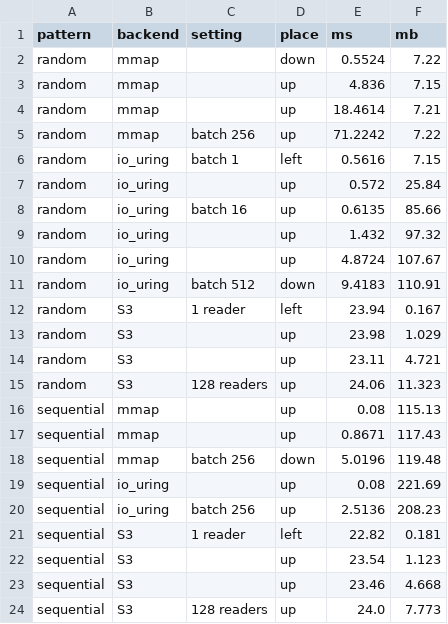
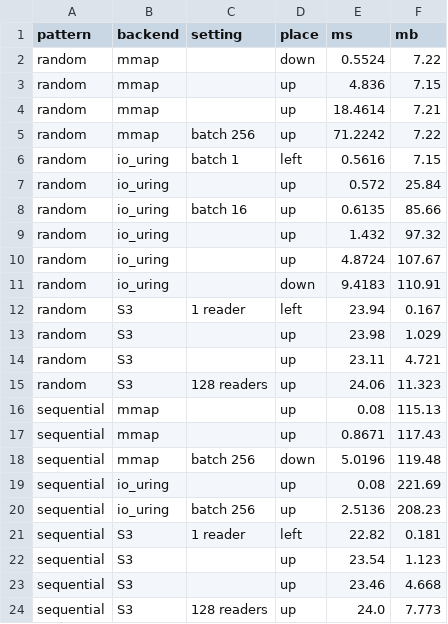
Before and after one commit to qdrant/landing_page, a CSV file: qdrant-landing/assets/viz/universal-io/frontier.csv, drawn as a sheet.

```diff
--- a/qdrant-landing/assets/viz/universal-io/frontier.csv
+++ b/qdrant-landing/assets/viz/universal-io/frontier.csv
@@ -10,3 +10,3 @@ random,io_uring,,up,1.432,97.32
 random,io_uring,,up,4.8724,107.67
-random,io_uring,batch 512,down,9.4183,110.91
+random,io_uring,,down,9.4183,110.91
 random,S3,1 reader,left,23.94,0.167
```
Also changed, not shown: 5 other files.
